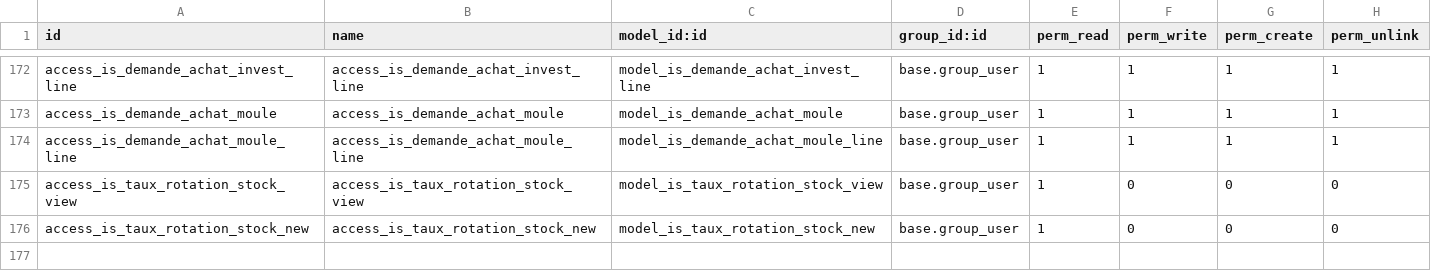
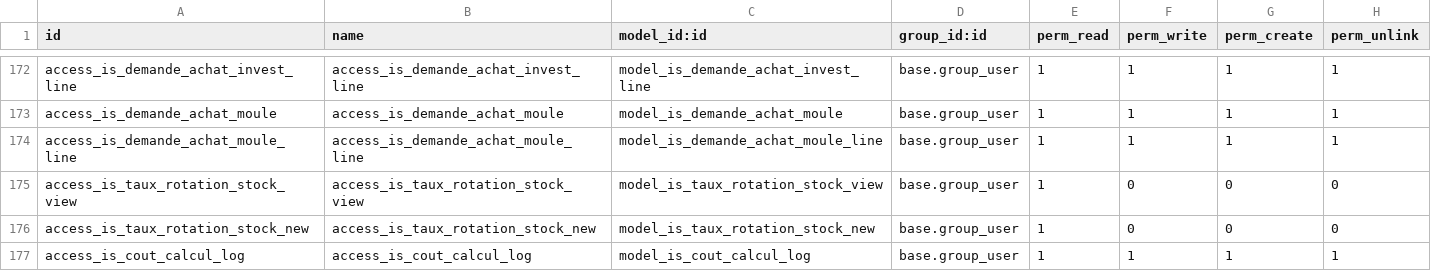
Before and after one commit to tonygalmiche/is_plastigray, a CSV file: security/ir.model.access.csv, drawn as a sheet; only a part is shown, gaps mark what is left out.

Commit message:
finalisation demande_achat + logs couts

```diff
--- a/security/ir.model.access.csv
+++ b/security/ir.model.access.csv
@@ -176 +176,2 @@ access_is_taux_rotation_stock_view,access_is_taux_rotation_stock_view,model_is_t
 access_is_taux_rotation_stock_new,access_is_taux_rotation_stock_new,model_is_taux_rotation_stock_new,base.group_user,1,0,0,0
+access_is_cout_calcul_log,access_is_cout_calcul_log,model_is_cout_calcul_log,base.group_user,1,1,1,1
```
Also changed, not shown: 4 other files.
